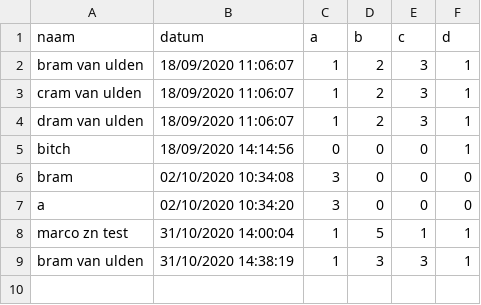
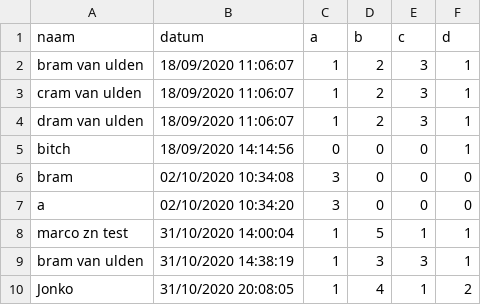
Before and after one commit to bramvanuldenn/Sorteerhoed, a CSV file: data/scores.csv, drawn as a sheet; the diff names each change by its address in the sheet, - before the commit and + after, or states it on an @@ line.

```diff
--- a/data/scores.csv
+++ b/data/scores.csv
+row 10: Jonko | 31/10/2020 20:08:05 | 1 | 4 | 1 | 2
```
Also changed, not shown: 1 other file.
